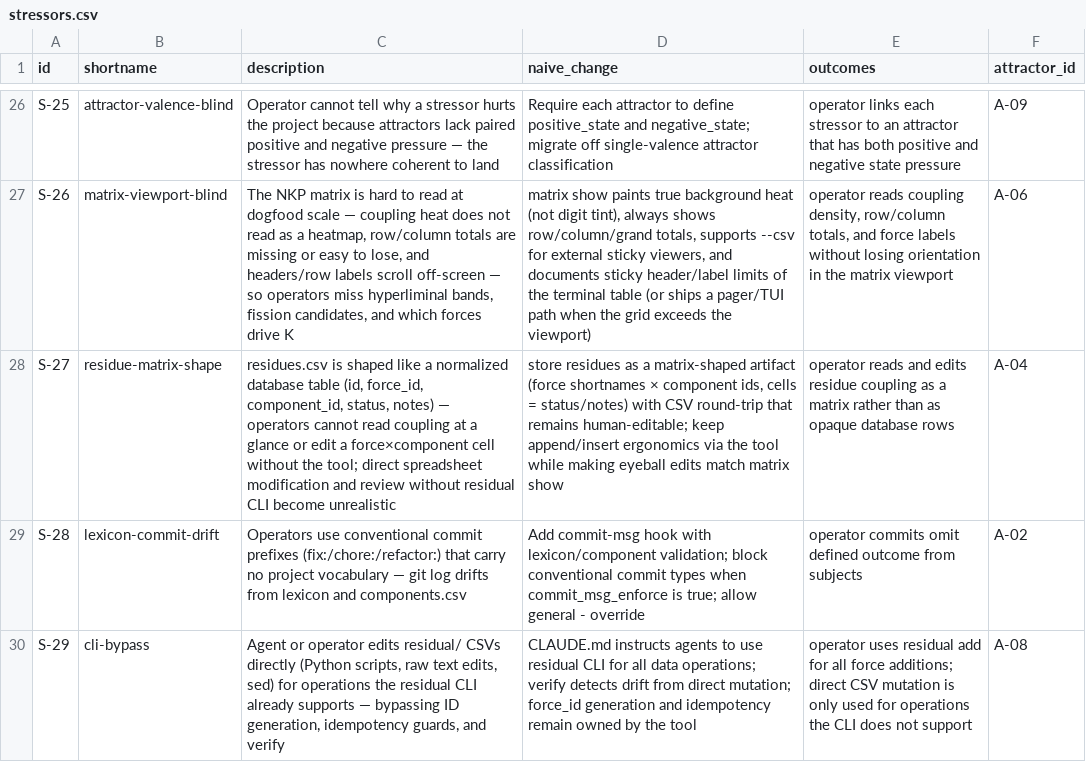
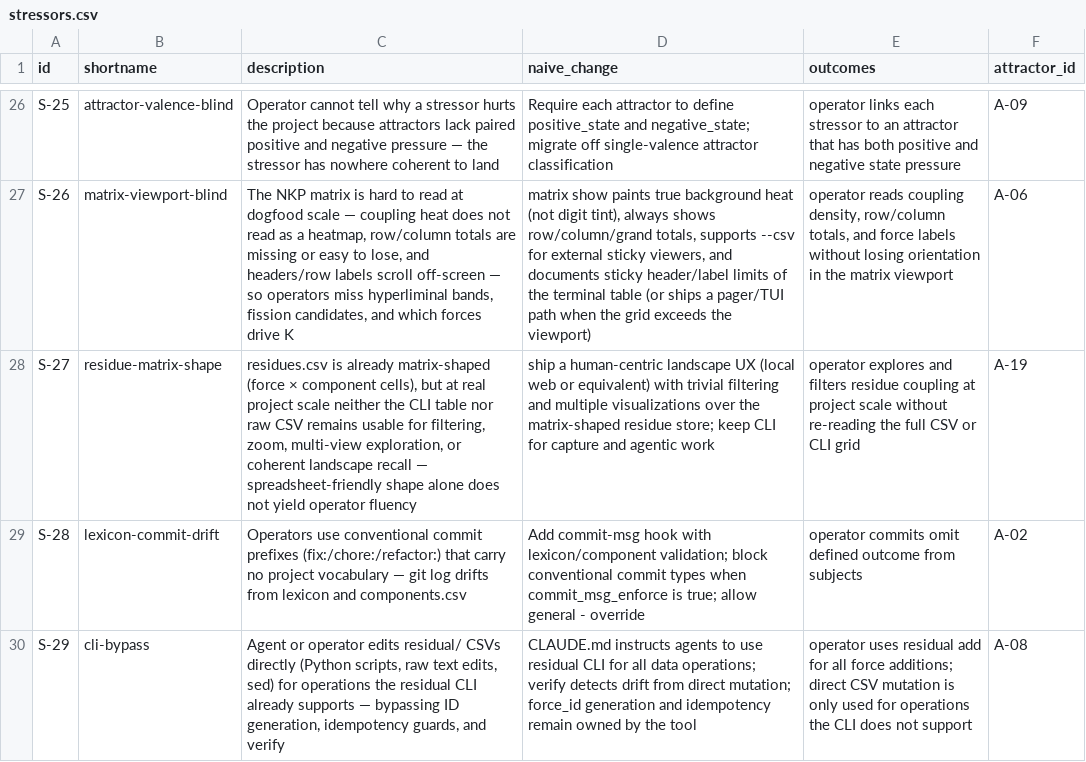
Before and after one commit to mikenrafter/residual, a CSV file: residual/stressors.csv, drawn as a sheet; only a part is shown, gaps mark what is left out; the diff names each change by its address in the sheet, - before the commit and + after, or states it on an @@ line.

```diff
--- a/residual/stressors.csv
+++ b/residual/stressors.csv
-C28 (description): residues.csv is shaped like a normalized database table (id, force_id, component_id, status, notes) — operators cannot read coupling at a glance or edit a force×component cell without the tool; direct spreadsheet modification and review without residual CLI become unrealistic
+C28 (description): residues.csv is already matrix-shaped (force × component cells), but at real project scale neither the CLI table nor raw CSV remains usable for filtering, zoom, multi-view exploration, or coherent landscape recall — spreadsheet-friendly shape alone does not yield operator fluency
-D28 (naive_change): store residues as a matrix-shaped artifact (force shortnames × component ids, cells = status/notes) with CSV round-trip that remains human-editable; keep append/insert ergonomics via the tool while making eyeball edits match matrix show
+D28 (naive_change): ship a human-centric landscape UX (local web or equivalent) with trivial filtering and multiple visualizations over the matrix-shaped residue store; keep CLI for capture and agentic work
-E28 (outcomes): operator reads and edits residue coupling as a matrix rather than as opaque database rows
+E28 (outcomes): operator explores and filters residue coupling at project scale without re-reading the full CSV or CLI grid
-F28 (attractor_id): A-04
+F28 (attractor_id): A-19
```
Also changed, not shown: 1 other file.
